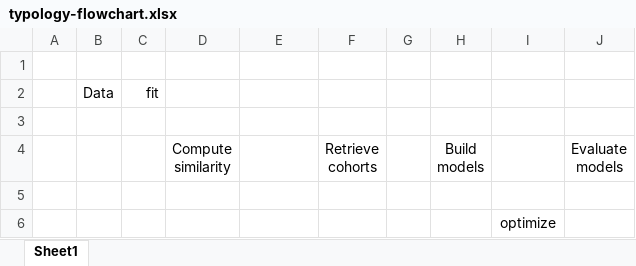
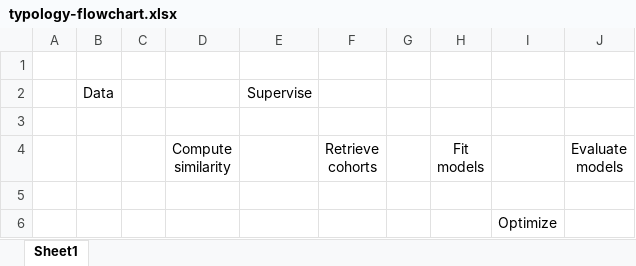
Before and after one commit to corybrunson/imsr, an Excel workbook: fig/typology-flowchart.xlsx, sheet Sheet1, drawn as a sheet; values as stored, in another font and other column widths than the file's, no borders; charts and pictures not drawn; removed rows and columns are numbered as before the commit, all else as after; ↵ is a line break in a cell; the diff names each change by its address in the sheet, - before the commit and + after, or states it on an @@ line.

Commit message:
relabel flowchart

```diff
--- a/fig/typology-flowchart.xlsx (sheet Sheet1)
+++ b/fig/typology-flowchart.xlsx (sheet Sheet1)
-row 2:  | Data | fit
+row 2:  | Data |  |  | Supervise
-H4: Build ↵ models
+H4: Fit ↵ models
-I6: optimize
+I6: Optimize
```
